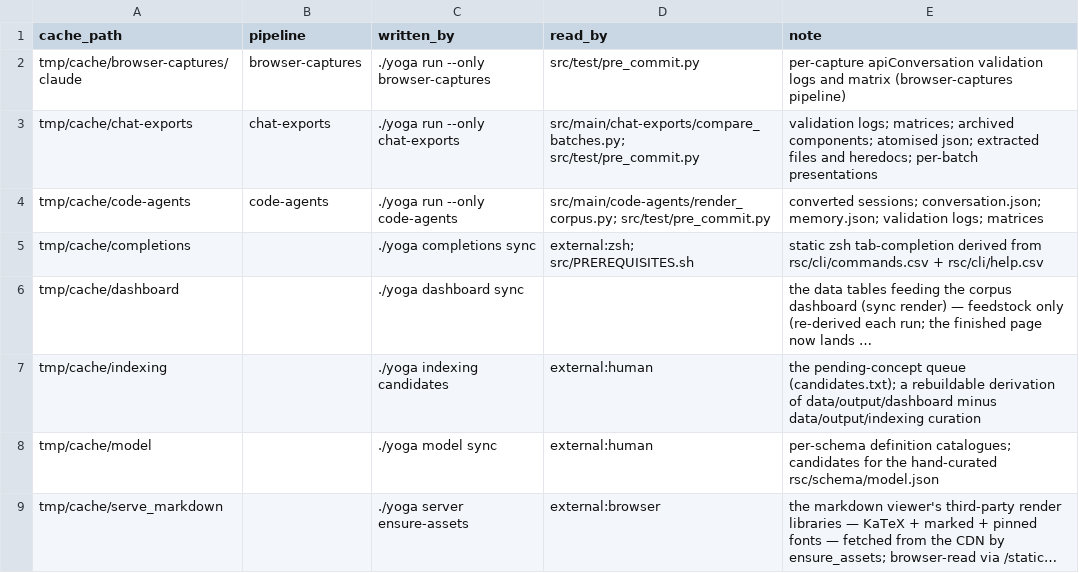
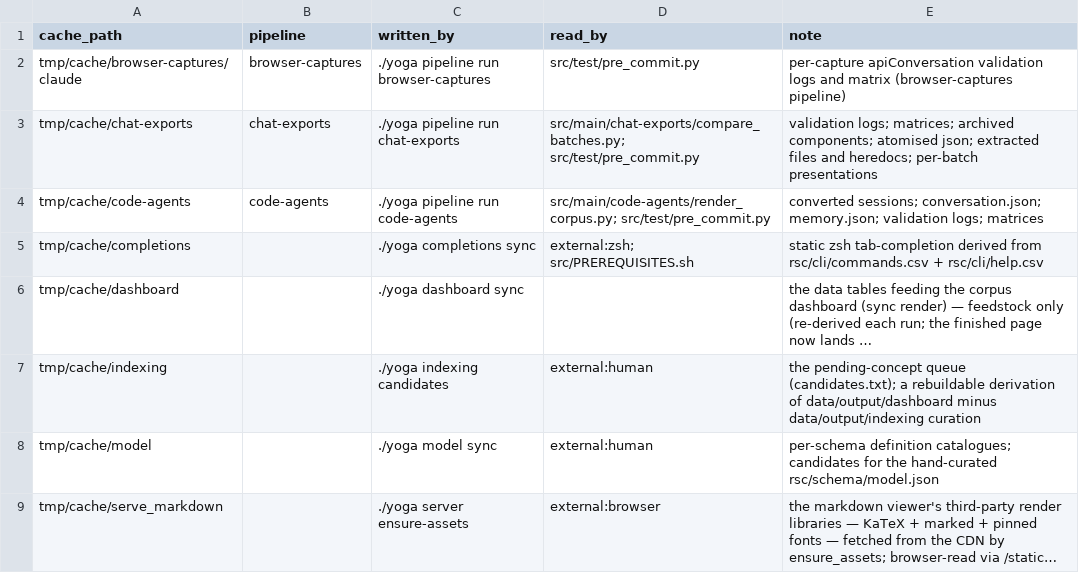
Before and after one commit to rpus/corpus-yoga, a CSV file: rsc/cache_io.csv, drawn as a sheet; long unchanged cells end in ….

Commit message:
yoga pipeline: the noun lists what the verb runs (#47)
`run` was the last command that was a verb, and the last that ACTED on a bare invocation —
against the convention every other command keeps. It is `yoga pipeline run` now, and bare
`yoga pipeline` is status: the pipelines this repo has.

The list is DERIVED — a directory under src/main/ holding a RUNME.sh — where it was written
out five times before:

  src/RUNME.sh:3    header prose        src/RUNME.sh:10   usage
  src/RUNME.sh:32   --only validation   rsc/cli/help.csv  --only help text
  src/test/pre_commit.py:92             PIPELINES keys (metadata, so it stays)

so adding a pipeline meant remembering all five. Now the positional is validated against what
exists: `yoga pipeline run nonesuch` answers "no pipeline nonesuch — this repo has:
browser-captures chat-exports code-agents", read off the tree.

--only retires. A flag naming a pipeline was a second addressing scheme for something the
grammar addresses as an object, so it is a positional: `yoga pipeline run chat-exports`. The
three EXECUTED producer cells in rsc/cache_io.csv move with it — sync runs those strings with
shell=True, so a stale one is a broken rebuild, not a stale comment.

One glob feeds both forms, so the verb's domain IS the noun's output: `yoga pipeline run` with
no name runs exactly the names bare printed, and cannot drift from them. --names prints them
alone for a reader that is a program, which makes the relation usable rather than merely true:

  for p in $(yoga pipeline --names); do yoga pipeline run "$p"; done

is the same work as `yoga pipeline run`, spelled out.

G2's bare-act exception list loses `run` — `check` and `prerequisites` remain, and #40 takes
`check` to `test run`.

A shell trap worth recording: `pipelines | grep -qx "$1"` fails under `set -o pipefail`,
because grep -q exits at the first match and the producer dies of SIGPIPE — so a SUCCESSFUL
match reads as a failed pipeline. The membership test is a loop, not a pipe.

Signature: reading-room/claude/dabe819e

```diff
--- a/rsc/cache_io.csv
+++ b/rsc/cache_io.csv
@@ -1,5 +1,5 @@
 cache_path,pipeline,written_by,read_by,note
-tmp/cache/browser-captures/claude,browser-captures,./yoga run --only browser-captures,src/test/pre_commit.py,per-capture apiConversation validation logs and matrix (browser-captures pipeline)
-tmp/cache/chat-exports,chat-exports,./yoga run --only chat-exports,src/main/chat-exports/compare_batches.py; src/test/pre_commit.py,validation logs; matrices; archived components; atomised json; extracted files and heredocs; per-batch presentations
-tmp/cache/code-agents,code-agents,./yoga run --only code-agents,src/main/code-agents/render_corpus.py; src/test/pre_commit.py,converted sessions; conversation.json; memory.json; validation logs; matrices
+tmp/cache/browser-captures/claude,browser-captures,./yoga pipeline run browser-captures,src/test/pre_commit.py,per-capture apiConversation validation logs and matrix (browser-captures pipeline)
+tmp/cache/chat-exports,chat-exports,./yoga pipeline run chat-exports,src/main/chat-exports/compare_batches.py; src/test/pre_commit.py,validation logs; matrices; archived components; atomised json; extracted files and heredocs; per-batch presentations
+tmp/cache/code-agents,code-agents,./yoga pipeline run code-agents,src/main/code-agents/render_corpus.py; src/test/pre_commit.py,converted sessions; conversation.json; memory.json; validation logs; matrices
 tmp/cache/completions,,./yoga completions sync,external:zsh; src/PREREQUISITES.sh,static zsh tab-completion derived from rsc/cli/commands.csv + rsc/cli/help.csv
```
Also changed, not shown: rsc/cli/commands.csv, rsc/cli/help.csv, 8 other files.
